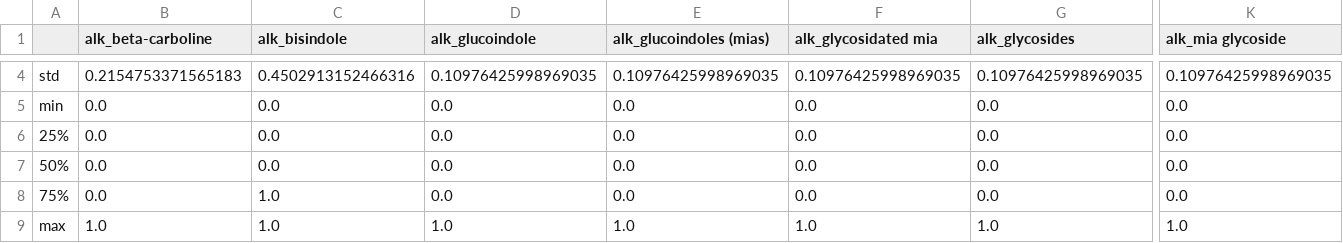
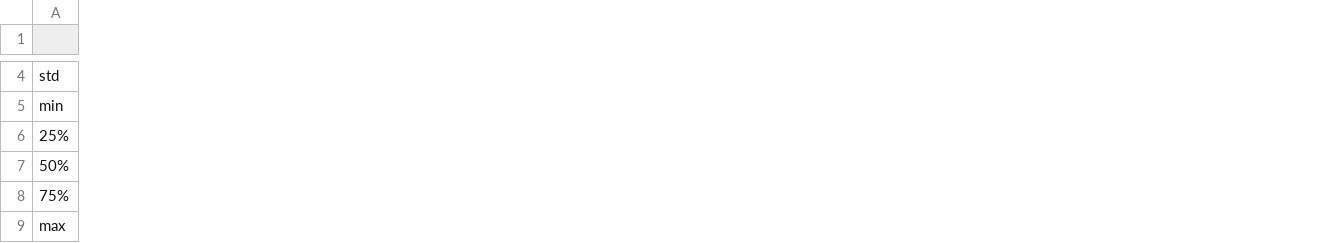
Before and after one commit to alrichardbollans/loganiaceae_traits, a CSV file: logan_manually_collected_data/outputs/alks summary.csv, drawn as a sheet; only a part is shown, gaps mark what is left out; removed rows and columns are numbered as before the commit, all else as after; the diff covers the shown part only; the diff names each change by its address in the sheet, - before the commit and + after, or states it on an @@ line.

```diff
--- a/logan_manually_collected_data/outputs/alks summary.csv
+++ b/logan_manually_collected_data/outputs/alks summary.csv
-column B (alk_beta-carboline), rows 4-9: 0.2154753371565183 | 0.0 | 0.0 | 0.0 | 0.0 | 1.0
-column C (alk_bisindole), rows 4-9: 0.4502913152466316 | 0.0 | 0.0 | 0.0 | 1.0 | 1.0
-column D (alk_glucoindole), rows 4-9: 0.10976425998969035 | 0.0 | 0.0 | 0.0 | 0.0 | 1.0
-column E (alk_glucoindoles (mias)), rows 4-9: 0.10976425998969035 | 0.0 | 0.0 | 0.0 | 0.0 | 1.0
-column F (alk_glycosidated mia), rows 4-9: 0.10976425998969035 | 0.0 | 0.0 | 0.0 | 0.0 | 1.0
-column G (alk_glycosides), rows 4-9: 0.10976425998969035 | 0.0 | 0.0 | 0.0 | 0.0 | 1.0
-column K (alk_mia glycoside), rows 4-9: 0.10976425998969035 | 0.0 | 0.0 | 0.0 | 0.0 | 1.0
```
Also changed, not shown: 1 added column, 5 removed columns and 33 edited cells elsewhere in this file, logan_manually_collected_data/inputs/log_trait_data.csv, logan_manually_collected_data/outputs/encoded_traits.csv, 12 other files.
